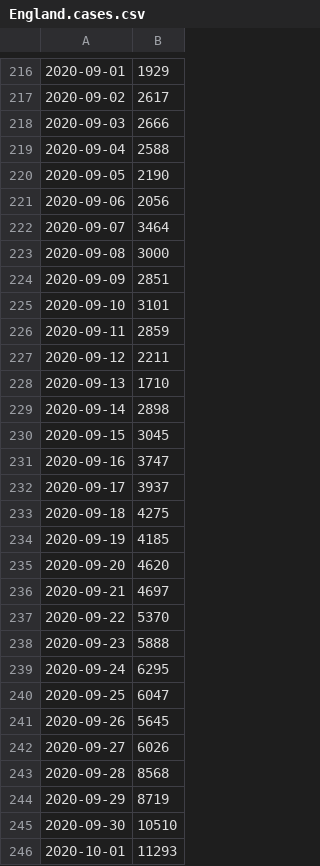
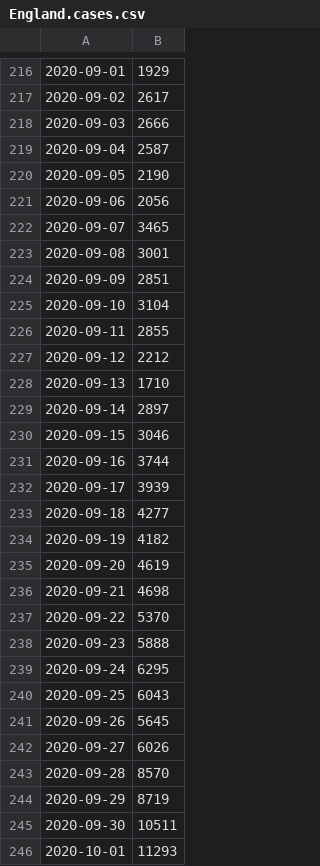
Before and after one commit to carlinmack/covid-graphs, a CSV file: data/England.cases.csv, drawn as a sheet; only a part is shown, gaps mark what is left out; the diff covers the shown part only.

```diff
--- a/data/England.cases.csv
+++ b/data/England.cases.csv
@@ -218,20 +218,20 @@
 2020-09-03,2666
-2020-09-04,2588
+2020-09-04,2587
 2020-09-05,2190
 2020-09-06,2056
-2020-09-07,3464
-2020-09-08,3000
+2020-09-07,3465
+2020-09-08,3001
 2020-09-09,2851
-2020-09-10,3101
-2020-09-11,2859
-2020-09-12,2211
+2020-09-10,3104
+2020-09-11,2855
+2020-09-12,2212
 2020-09-13,1710
-2020-09-14,2898
-2020-09-15,3045
-2020-09-16,3747
-2020-09-17,3937
-2020-09-18,4275
-2020-09-19,4185
-2020-09-20,4620
-2020-09-21,4697
+2020-09-14,2897
+2020-09-15,3046
+2020-09-16,3744
+2020-09-17,3939
+2020-09-18,4277
+2020-09-19,4182
+2020-09-20,4619
+2020-09-21,4698
 2020-09-22,5370
@@ -239,8 +239,8 @@
 2020-09-24,6295
-2020-09-25,6047
+2020-09-25,6043
 2020-09-26,5645
 2020-09-27,6026
-2020-09-28,8568
+2020-09-28,8570
 2020-09-29,8719
-2020-09-30,10510
+2020-09-30,10511
 2020-10-01,11293
```
Also changed, not shown: 1 added row and 117 edited cells elsewhere in this file, data/England.cases.reported.csv, data/England.deaths.csv, 40 other files.
